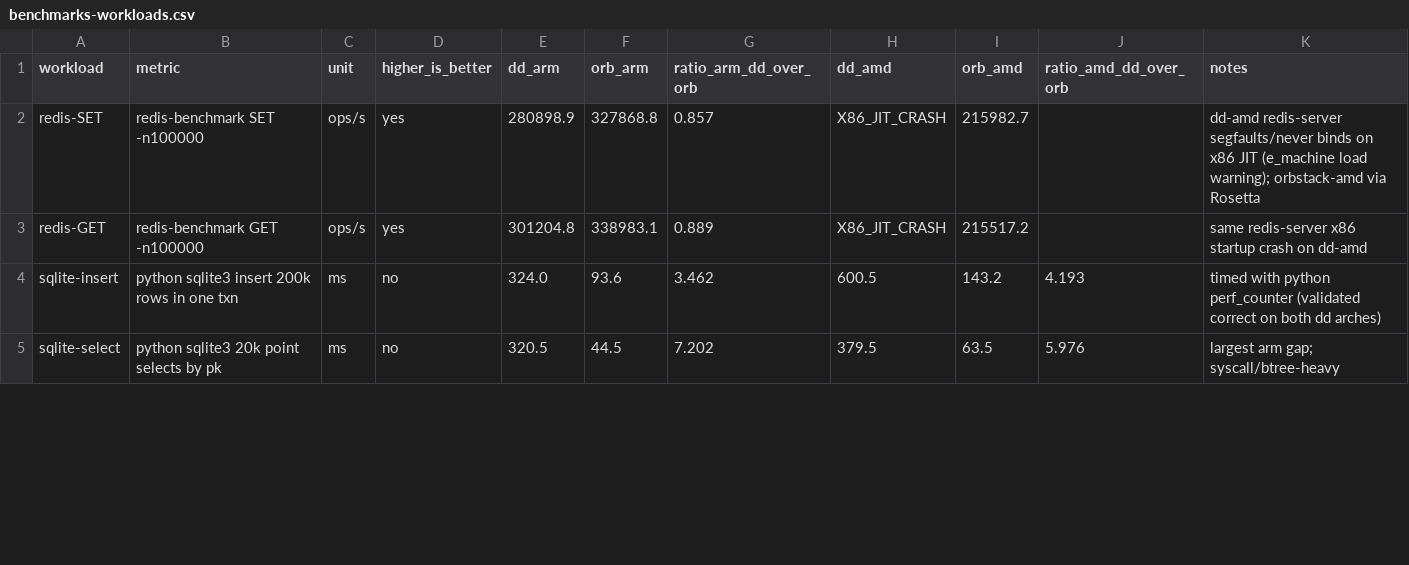
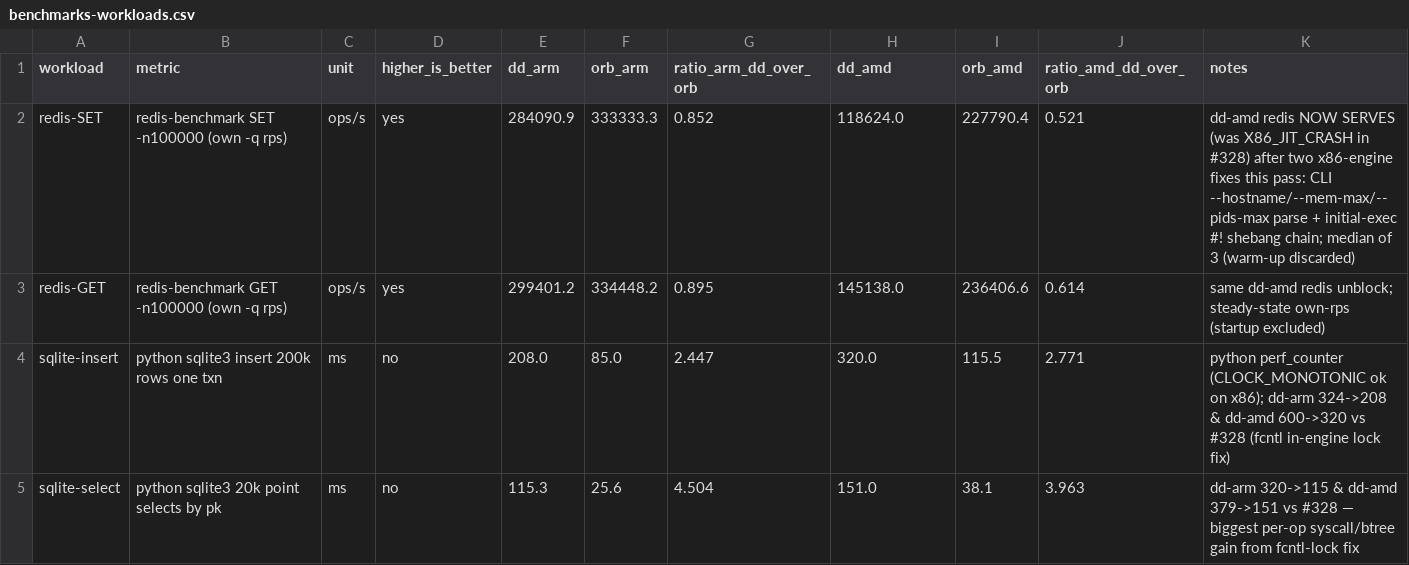
Before and after one commit to husklet/husklet, a CSV file: docs/benchmarks-workloads.csv, drawn as a sheet; only a part is shown; the diff covers the shown part only.

Commit message:
v0.9.18: x86 flag/opcode completeness + net #228/#229 + x86 daemon-launch fix + bench refresh
- x86 flags #145: byte/word shift CF/OF, by-1 ROL/ROR count, 16-bit SHLD/SHRD
- x86 SIMD: MOVNTDQA/MASKMOVDQU (fixed BSL constant); vdso clock, x87 residuals
- net #228: 0.0.0.0-bind reachable via 127.0.0.1 on bridge (fresh lo fd before br fallback)
- net #229: AF_UNIX datagram overlay-routed (sendto/sendmsg/sendmmsg)
- #353 x86 daemon-launch: parse --hostname/--mem-max/--pids-max + initial-exec shebang
  chain in dd_run (every x86 docker run was dying on --hostname / SIGSEGV on script entrypoints)
- completeness + ext_net differential cases; benchmarks-workloads.csv refresh

matrix: 1368 passed / 0 failed / 15 xfail / 10 xpass

```diff
--- a/docs/benchmarks-workloads.csv
+++ b/docs/benchmarks-workloads.csv
@@ -1,5 +1,5 @@
 workload,metric,unit,higher_is_better,dd_arm,orb_arm,ratio_arm_dd_over_orb,dd_amd,orb_amd,ratio_amd_dd_over_orb,notes
-redis-SET,redis-benchmark SET -n100000,ops/s,yes,280898.9,327868.8,0.857,X86_JIT_CRASH,215982.7,,dd-amd redis-server segfaults/never binds on x86 JIT (e_machine load warning); orbstack-amd via Rosetta
-redis-GET,redis-benchmark GET -n100000,ops/s,yes,301204.8,338983.1,0.889,X86_JIT_CRASH,215517.2,,same redis-server x86 startup crash on dd-amd
-sqlite-insert,python sqlite3 insert 200k rows in one txn,ms,no,324.0,93.6,3.462,600.5,143.2,4.193,timed with python perf_counter (validated correct on both dd arches)
-sqlite-select,python sqlite3 20k point selects by pk,ms,no,320.5,44.5,7.202,379.5,63.5,5.976,largest arm gap; syscall/btree-heavy
+redis-SET,redis-benchmark SET -n100000 (own -q rps),ops/s,yes,284090.9,333333.3,0.852,118624.0,227790.4,0.521,"dd-amd redis NOW SERVES (was X86_JIT_CRASH in #328) after two x86-engine fixes this pass: CLI --hostname/--mem-max/--pids-max parse + initial-exec #! shebang chain; median of 3 (warm-up discarded)"
+redis-GET,redis-benchmark GET -n100000 (own -q rps),ops/s,yes,299401.2,334448.2,0.895,145138.0,236406.6,0.614,"same dd-amd redis unblock; steady-state own-rps (startup excluded)"
+sqlite-insert,python sqlite3 insert 200k rows one txn,ms,no,208.0,85.0,2.447,320.0,115.5,2.771,"python perf_counter (CLOCK_MONOTONIC ok on x86); dd-arm 324->208 & dd-amd 600->320 vs #328 (fcntl in-engine lock fix)"
+sqlite-select,python sqlite3 20k point selects by pk,ms,no,115.3,25.6,4.504,151.0,38.1,3.963,"dd-arm 320->115 & dd-amd 379->151 vs #328 — biggest per-op syscall/btree gain from fcntl-lock fix"
```
Also changed, not shown: 1 removed row and 33 edited cells elsewhere in this file, 16 other files.
